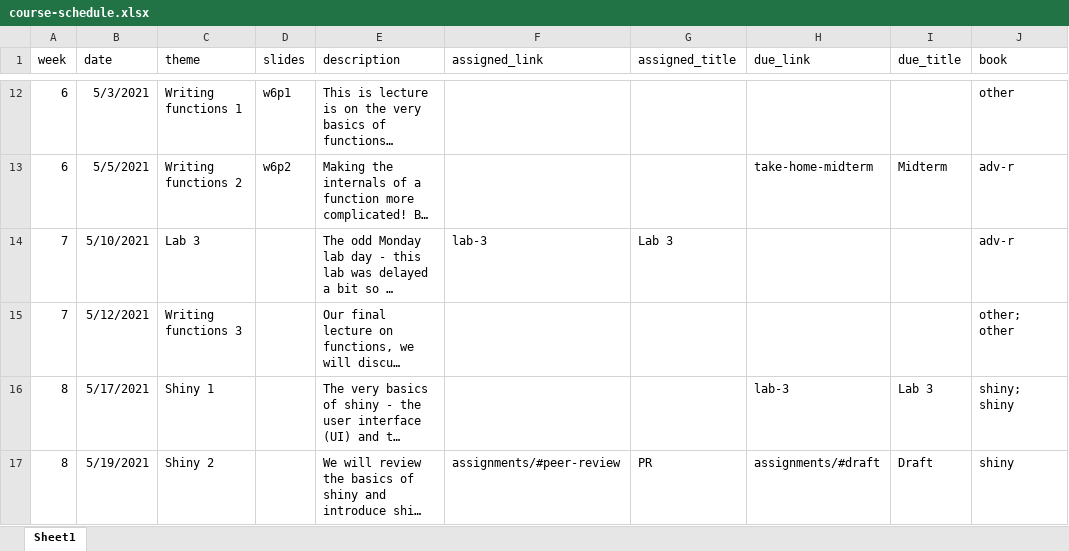
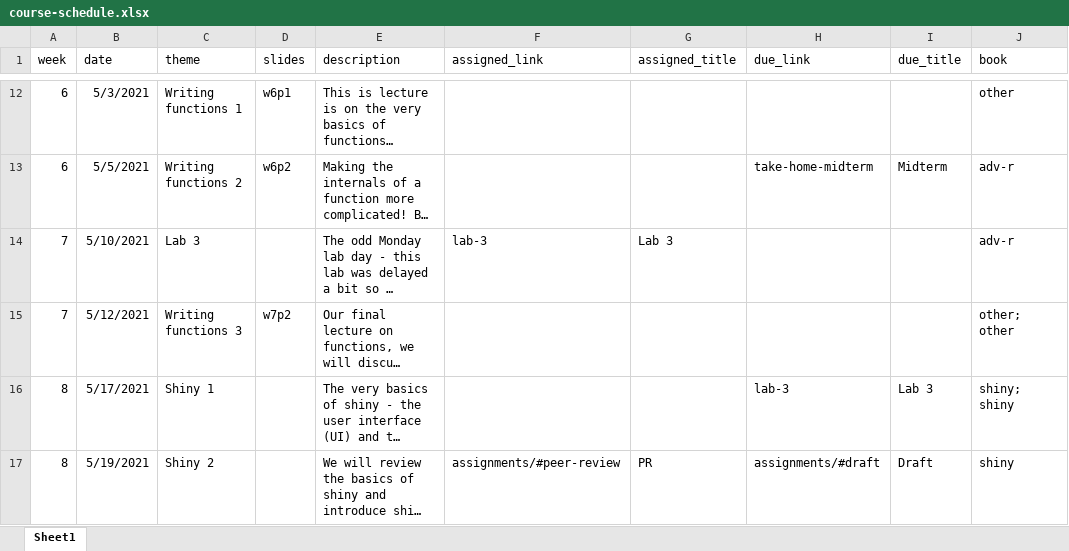
Before and after one commit to uo-datasci-specialization/c3-fp-2021, an Excel workbook: website-data/course-schedule.xlsx, sheet Sheet1, drawn as a sheet; only a part is shown, gaps mark what is left out; long unchanged cells end in …; values as stored, in another font and other column widths than the file's, no borders; the diff names each change by its address in the sheet, - before the commit and + after, or states it on an @@ line.

Commit message:
post w7p2 slides

```diff
--- a/website-data/course-schedule.xlsx (sheet Sheet1)
+++ b/website-data/course-schedule.xlsx (sheet Sheet1)
-D15 (slides): (empty)
+D15 (slides): w7p2
```
Also changed, not shown: 13 other files.
